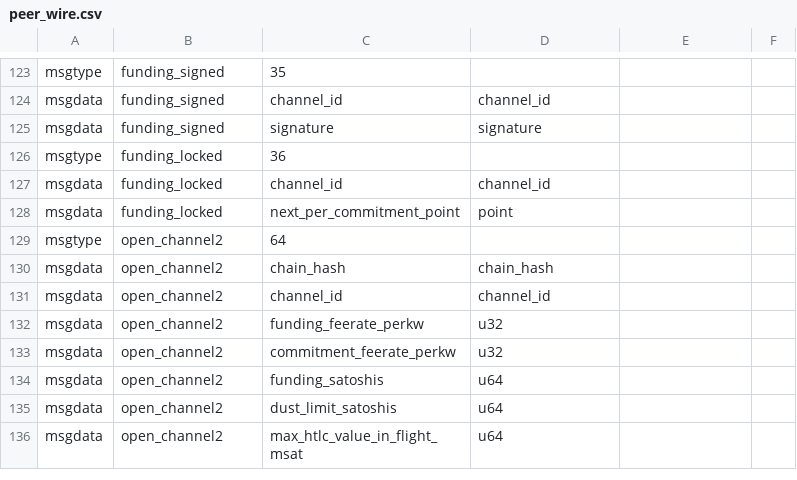
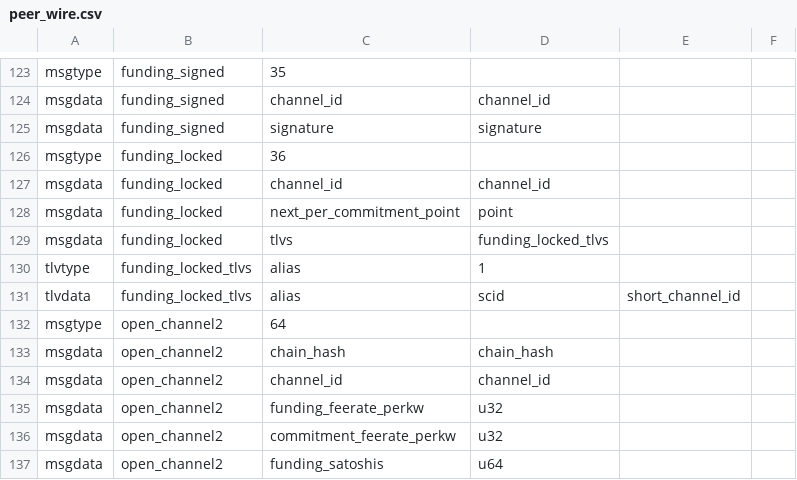
Before and after one commit to whitslack/lightning, a CSV file: wire/peer_wire.csv, drawn as a sheet; only a part is shown, gaps mark what is left out; the shorter side is filled out with more unchanged rows; the diff names each change by its address in the sheet, - before the commit and + after, or states it on an @@ line.

Commit message:
wire: Add funding_locked tlv patch from PR lightning/bolts#910
Minimal set of changes to update the peer_wire.csv to include the TLV
field in the `funding_locked` message, and add type 1=alias from that
PR too.

```diff
--- a/wire/peer_wire.csv
+++ b/wire/peer_wire.csv
+row 129: msgdata | funding_locked | tlvs | funding_locked_tlvs
+row 130: tlvtype | funding_locked_tlvs | alias | 1
+row 131: tlvdata | funding_locked_tlvs | alias | scid | short_channel_id
```
Also changed, not shown: 4 other files.
